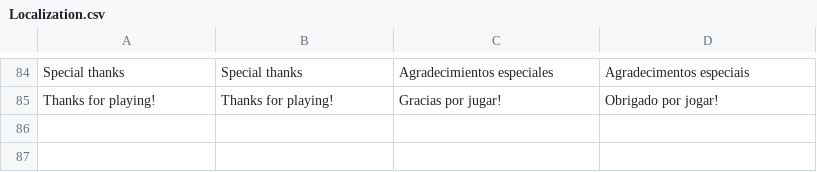
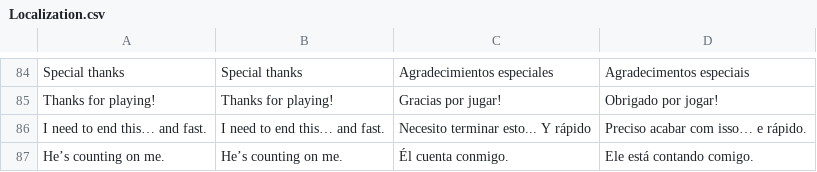
Before and after one commit to CVG42/GOLF, a CSV file: GOLF/Assets/Resources/Localization.csv, drawn as a sheet; only a part is shown, gaps mark what is left out; the diff covers the shown part only.

```diff
--- a/GOLF/Assets/Resources/Localization.csv
+++ b/GOLF/Assets/Resources/Localization.csv
@@ -85 +85,3 @@ Special thanks,Special thanks,Agradecimientos especiales,Agradecimentos especiai
 Thanks for playing!,Thanks for playing!,Gracias por jugar!,Obrigado por jogar!
+I need to end this… and fast.,I need to end this… and fast.,Necesito terminar esto... Y rápido,Preciso acabar com isso… e rápido.
+He’s counting on me.,He’s counting on me.,Él cuenta conmigo.,Ele está contando comigo.
```
Also changed, not shown: 30 edited cells elsewhere in this file, 3 other files.
